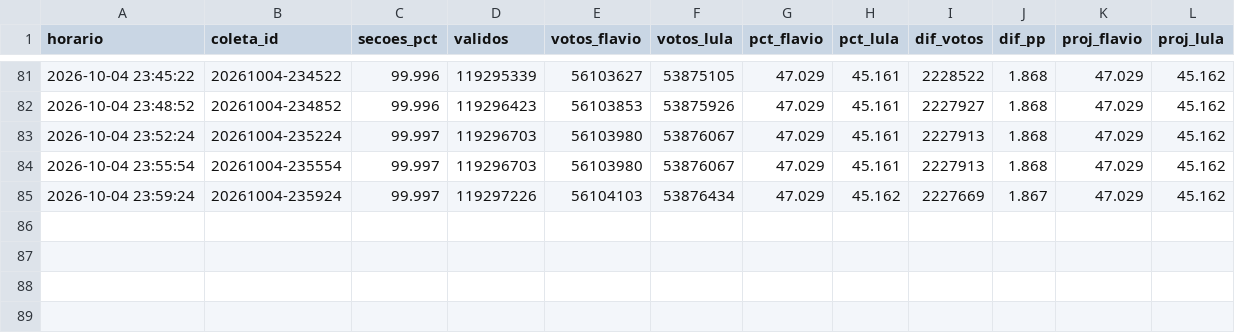
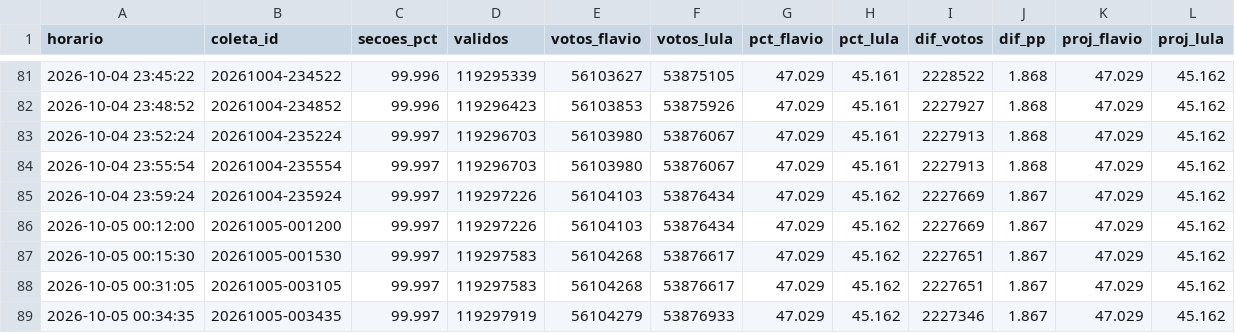
Before and after one commit to arrualuiz/apuracao-eleicoes-2026, a CSV file: dados/export/nacional.csv, drawn as a sheet; only a part is shown, gaps mark what is left out.

Commit message:
Dados: coleta automática até 00:38 (100.00% apurado)
Commit automático do coletor (coleta/coletar.py --git).

```diff
--- a/dados/export/nacional.csv
+++ b/dados/export/nacional.csv
@@ -85 +85,5 @@
 2026-10-04 23:59:24,20261004-235924,99.997,119297226,56104103,53876434,47.029,45.162,2227669,1.867,47.029,45.162
+2026-10-05 00:12:00,20261005-001200,99.997,119297226,56104103,53876434,47.029,45.162,2227669,1.867,47.029,45.162
+2026-10-05 00:15:30,20261005-001530,99.997,119297583,56104268,53876617,47.029,45.162,2227651,1.867,47.029,45.162
+2026-10-05 00:31:05,20261005-003105,99.997,119297583,56104268,53876617,47.029,45.162,2227651,1.867,47.029,45.162
+2026-10-05 00:34:35,20261005-003435,99.997,119297919,56104279,53876933,47.029,45.162,2227346,1.867,47.029,45.162
```
Also changed, not shown: dados/export/coletas.csv, dados/export/lotes.csv, 7 other files.
